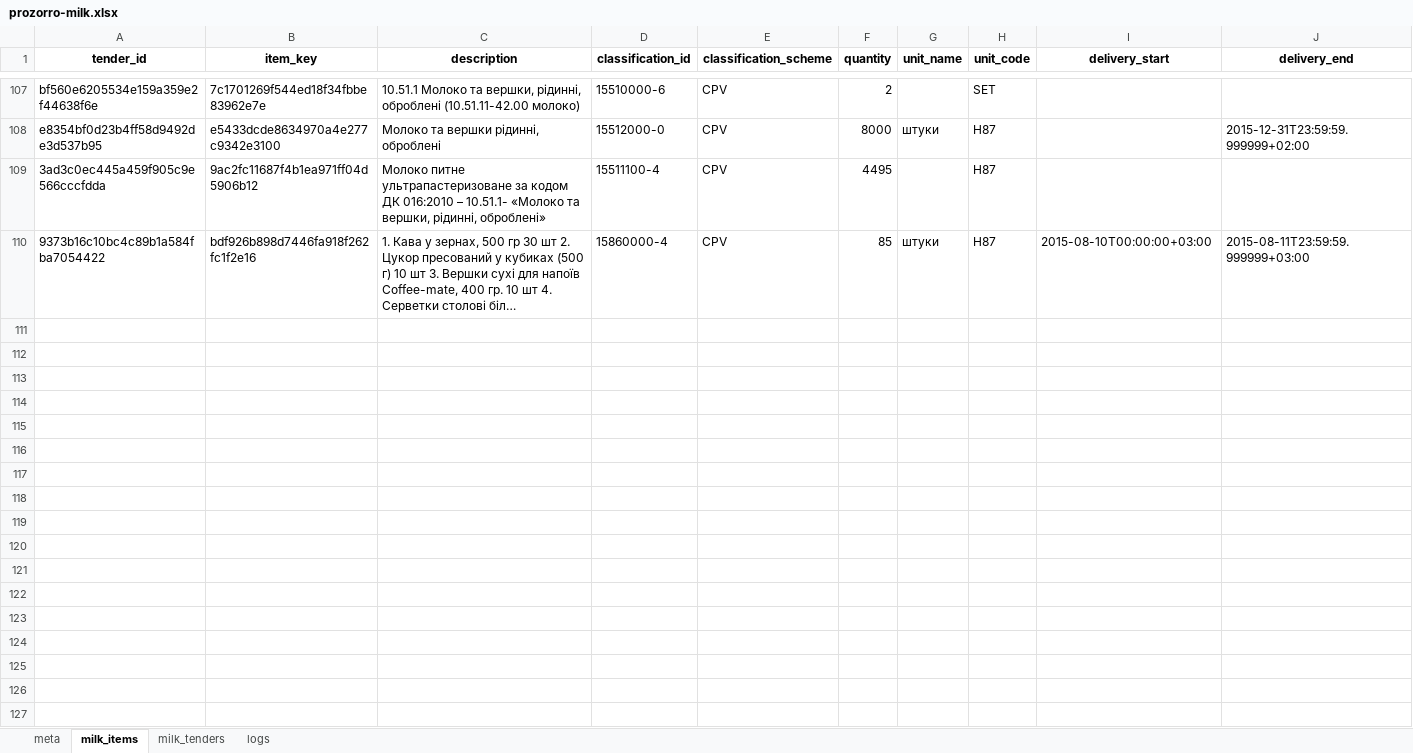
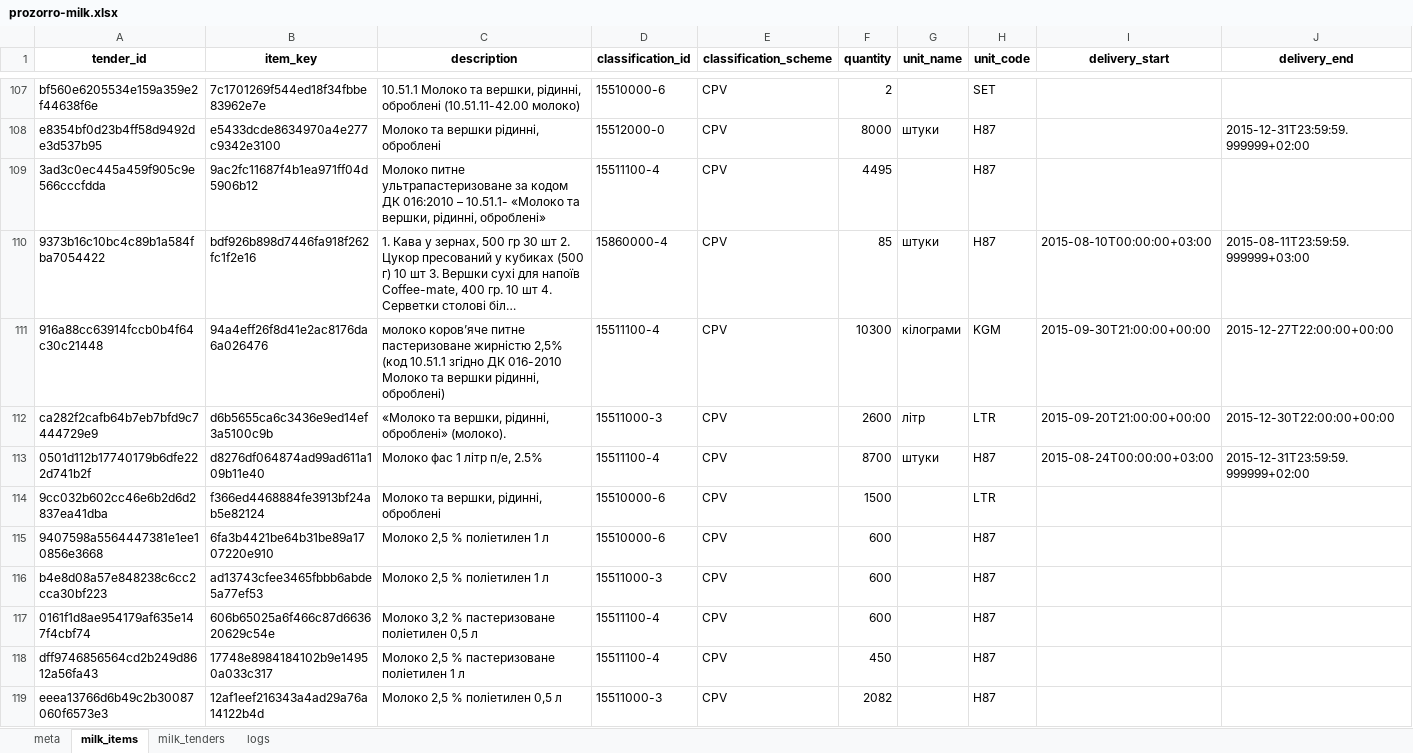
Before and after one commit to mcharniuk1-spec/qlik, an Excel workbook: data/prozorro-milk.xlsx, sheet milk_items, drawn as a sheet; only a part is shown, gaps mark what is left out; long unchanged cells end in …; values as stored, in another font and other column widths than the file's, no borders; rows hold the shown columns only; the diff covers the shown part only; the diff names each change by its address in the sheet, - before the commit and + after, or states it on an @@ line.

```diff
--- a/data/prozorro-milk.xlsx (sheet milk_items)
+++ b/data/prozorro-milk.xlsx (sheet milk_items)
+row 111: 916a88cc63914fccb0b4f64c30c21448 | 94a4eff26f8d41e2ac8176da6a026476 | молоко коров’яче питне пастеризоване жирністю 2,5% (код 10.51.1 згідно ДК 016-2010 Молоко та вершки рідинні, оброблені) | 15511100-4 | CPV | 10300 | кілограми | KGM | 2015-09-30T21:00:00+00:00 | 2015-12-27T22:00:00+00:00
+row 112: ca282f2cafb64b7eb7bfd9c7444729e9 | d6b5655ca6c3436e9ed14ef3a5100c9b | «Молоко та вершки, рідинні, оброблені» (молоко). | 15511000-3 | CPV | 2600 | літр | LTR | 2015-09-20T21:00:00+00:00 | 2015-12-30T22:00:00+00:00
+row 113: 0501d112b17740179b6dfe222d741b2f | d8276df064874ad99ad611a109b11e40 | Молоко фас 1 літр п/е, 2.5% | 15511100-4 | CPV | 8700 | штуки | H87 | 2015-08-24T00:00:00+03:00 | 2015-12-31T23:59:59.999999+02:00
+row 114: 9cc032b602cc46e6b2d6d2837ea41dba | f366ed4468884fe3913bf24ab5e82124 | Молоко та вершки, рідинні, оброблені | 15510000-6 | CPV | 1500 |  | LTR
+row 115: 9407598a5564447381e1ee10856e3668 | 6fa3b4421be64b31be89a1707220e910 | Молоко 2,5 % поліетилен 1 л | 15510000-6 | CPV | 600 |  | H87
+row 116: b4e8d08a57e848238c6cc2cca30bf223 | ad13743cfee3465fbbb6abde5a77ef53 | Молоко 2,5 % поліетилен 1 л | 15511000-3 | CPV | 600 |  | H87
+row 117: 0161f1d8ae954179af635e147f4cbf74 | 606b65025a6f466c87d663620629c54e | Молоко 3,2 % пастеризоване поліетилен 0,5 л | 15511100-4 | CPV | 600 |  | H87
+row 118: dff9746856564cd2b249d8612a56fa43 | 17748e8984184102b9e14950a033c317 | Молоко 2,5 % пастеризоване поліетилен 1 л | 15511100-4 | CPV | 450 |  | H87
+row 119: eeea13766d6b49c2b30087060f6573e3 | 12af1eef216343a4ad29a76a14122b4d | Молоко 2,5 % поліетилен 0,5 л | 15511000-3 | CPV | 2082 |  | H87
```
Also changed, not shown: 8 added rows elsewhere in this sheet, sheet milk_tenders, sheet logs, sheet meta, 3 other files.
